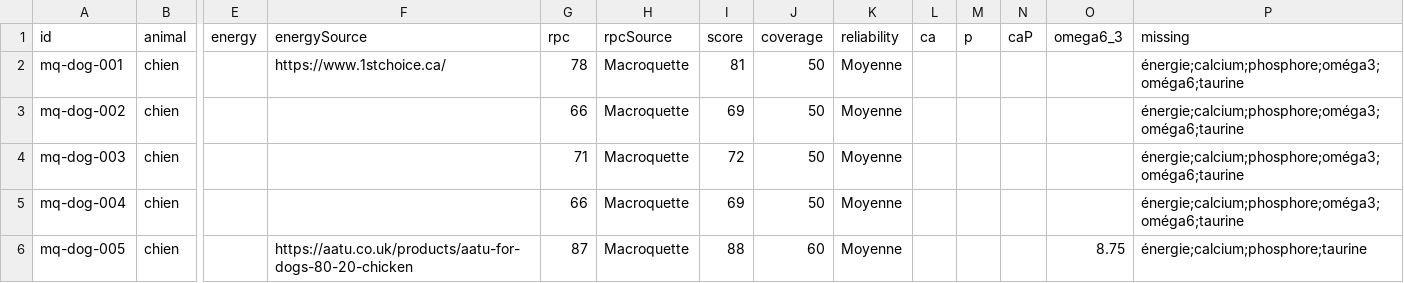
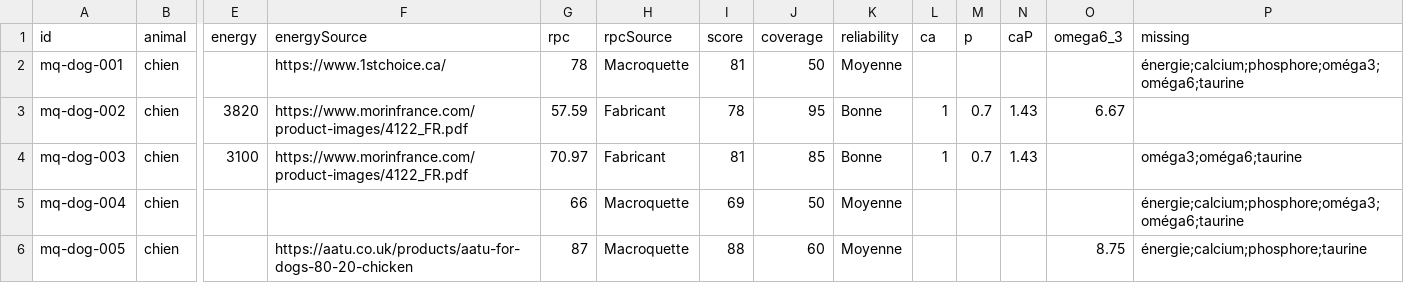
Before and after one commit to vincent93140/crocami, a CSV file: reports/nutrition-audit-2026-11-06.csv, drawn as a sheet; only a part is shown, gaps mark what is left out; the diff names each change by its address in the sheet, - before the commit and + after, or states it on an @@ line.

Commit message:
Complète deux fiches 1st Choice avec leur fiche technique et recalcule l’audit

```diff
--- a/reports/nutrition-audit-2026-11-06.csv
+++ b/reports/nutrition-audit-2026-11-06.csv
-E3 (energy): (empty)
+E3 (energy): 3820
-F3:F4 (energySource): (empty)
+F3:F4 (energySource): https://www.morinfrance.com/product-images/4122_FR.pdf
-G3 (rpc): 66
+G3 (rpc): 57.59
-H3:H4 (rpcSource): Macroquette
+H3:H4 (rpcSource): Fabricant
-I3 (score): 69
+I3 (score): 78
-J3 (coverage): 50
+J3 (coverage): 95
-K3:K4 (reliability): Moyenne
+K3:K4 (reliability): Bonne
-L3:L4 (ca): (empty)
+L3:L4 (ca): 1
-M3:M4 (p): (empty)
+M3:M4 (p): 0.7
-N3:N4 (caP): (empty)
+N3:N4 (caP): 1.43
-O3 (omega6_3): (empty)
+O3 (omega6_3): 6.67
-P3 (missing): énergie;calcium;phosphore;oméga3;oméga6;taurine
+P3 (missing): (empty)
-E4 (energy): (empty)
+E4 (energy): 3100
-G4 (rpc): 71
+G4 (rpc): 70.97
-I4 (score): 72
+I4 (score): 81
-J4 (coverage): 50
+J4 (coverage): 85
-P4 (missing): énergie;calcium;phosphore;oméga3;oméga6;taurine
+P4 (missing): oméga3;oméga6;taurine
```
Also changed, not shown: 3 other files.
